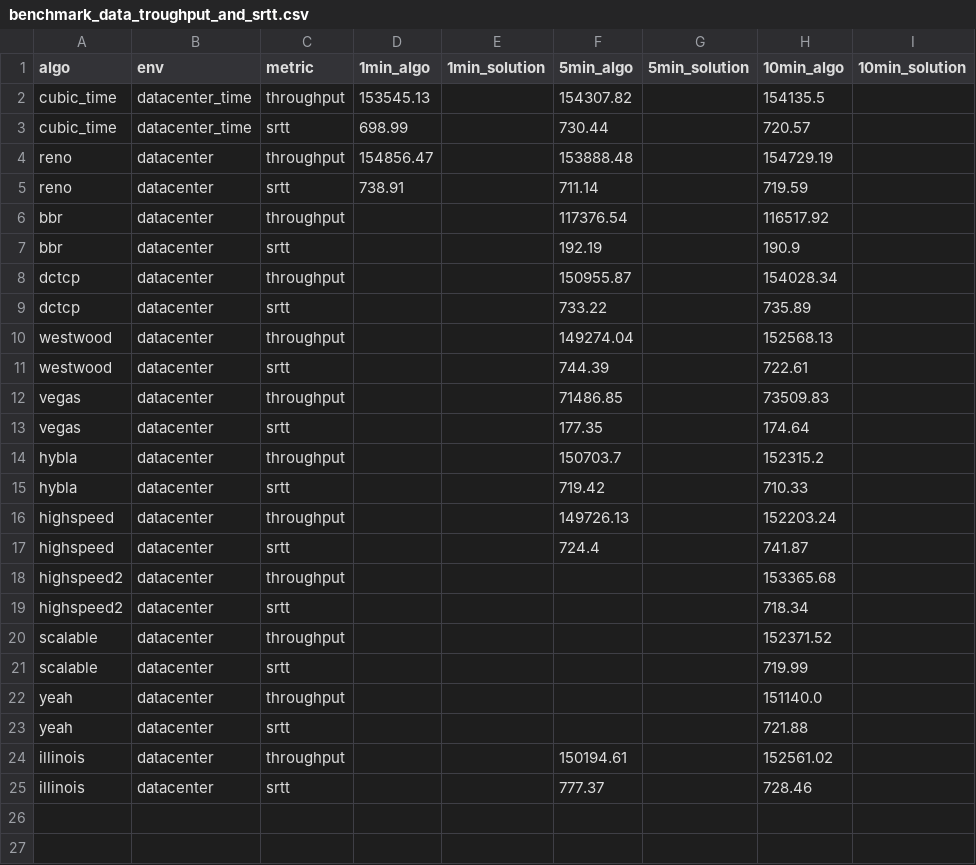
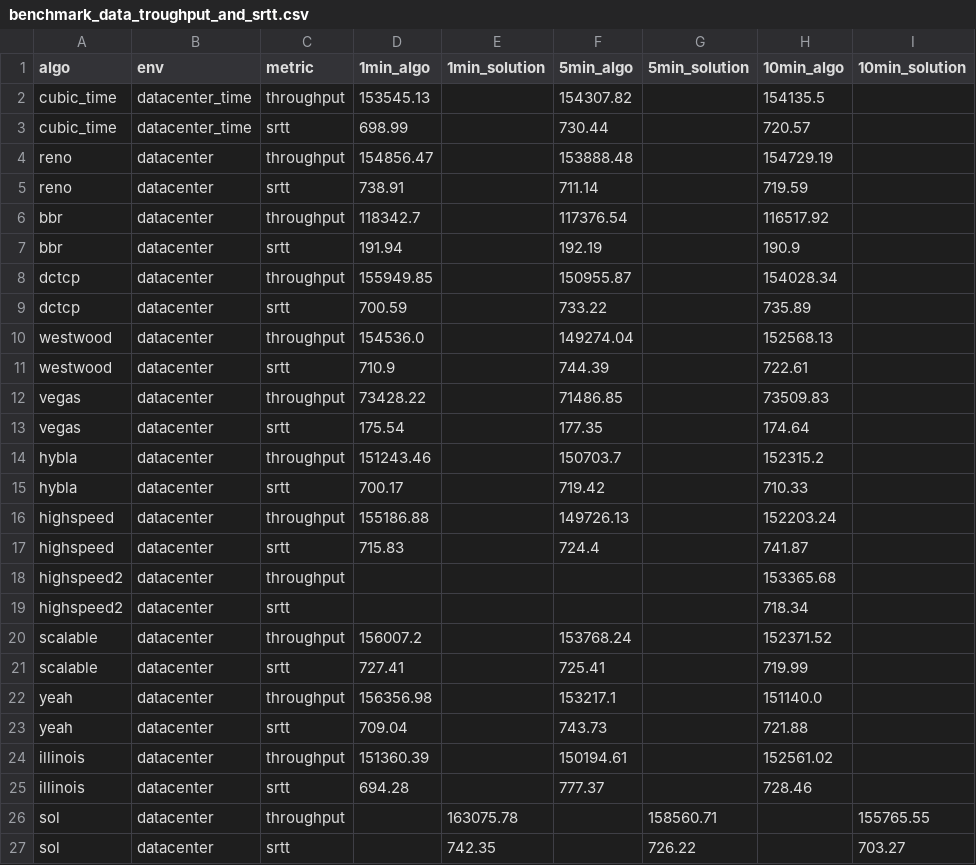
Before and after one commit to sofianealhoz/Dynamic_CCA_Selection, a CSV file: benchmark_data_troughput_and_srtt.csv, drawn as a sheet.

Commit message:
last new data datacenter

```diff
--- a/benchmark_data_troughput_and_srtt.csv
+++ b/benchmark_data_troughput_and_srtt.csv
@@ -5,21 +5,23 @@ reno,datacenter,throughput,154856.47,,153888.48,,154729.19,
 reno,datacenter,srtt,738.91,,711.14,,719.59,
-bbr,datacenter,throughput,,,117376.54,,116517.92,
-bbr,datacenter,srtt,,,192.19,,190.9,
-dctcp,datacenter,throughput,,,150955.87,,154028.34,
-dctcp,datacenter,srtt,,,733.22,,735.89,
-westwood,datacenter,throughput,,,149274.04,,152568.13,
-westwood,datacenter,srtt,,,744.39,,722.61,
-vegas,datacenter,throughput,,,71486.85,,73509.83,
-vegas,datacenter,srtt,,,177.35,,174.64,
-hybla,datacenter,throughput,,,150703.7,,152315.2,
-hybla,datacenter,srtt,,,719.42,,710.33,
-highspeed,datacenter,throughput,,,149726.13,,152203.24,
-highspeed,datacenter,srtt,,,724.4,,741.87,
+bbr,datacenter,throughput,118342.7,,117376.54,,116517.92,
+bbr,datacenter,srtt,191.94,,192.19,,190.9,
+dctcp,datacenter,throughput,155949.85,,150955.87,,154028.34,
+dctcp,datacenter,srtt,700.59,,733.22,,735.89,
+westwood,datacenter,throughput,154536.0,,149274.04,,152568.13,
+westwood,datacenter,srtt,710.9,,744.39,,722.61,
+vegas,datacenter,throughput,73428.22,,71486.85,,73509.83,
+vegas,datacenter,srtt,175.54,,177.35,,174.64,
+hybla,datacenter,throughput,151243.46,,150703.7,,152315.2,
+hybla,datacenter,srtt,700.17,,719.42,,710.33,
+highspeed,datacenter,throughput,155186.88,,149726.13,,152203.24,
+highspeed,datacenter,srtt,715.83,,724.4,,741.87,
 highspeed2,datacenter,throughput,,,,,153365.68,
 highspeed2,datacenter,srtt,,,,,718.34,
-scalable,datacenter,throughput,,,,,152371.52,
-scalable,datacenter,srtt,,,,,719.99,
-yeah,datacenter,throughput,,,,,151140.0,
-yeah,datacenter,srtt,,,,,721.88,
-illinois,datacenter,throughput,,,150194.61,,152561.02,
-illinois,datacenter,srtt,,,777.37,,728.46,
+scalable,datacenter,throughput,156007.2,,153768.24,,152371.52,
+scalable,datacenter,srtt,727.41,,725.41,,719.99,
+yeah,datacenter,throughput,156356.98,,153217.1,,151140.0,
+yeah,datacenter,srtt,709.04,,743.73,,721.88,
+illinois,datacenter,throughput,151360.39,,150194.61,,152561.02,
+illinois,datacenter,srtt,694.28,,777.37,,728.46,
+sol,datacenter,throughput,,163075.78,,158560.71,,155765.55
+sol,datacenter,srtt,,742.35,,726.22,,703.27
```
Also changed, not shown: 1 other file.
